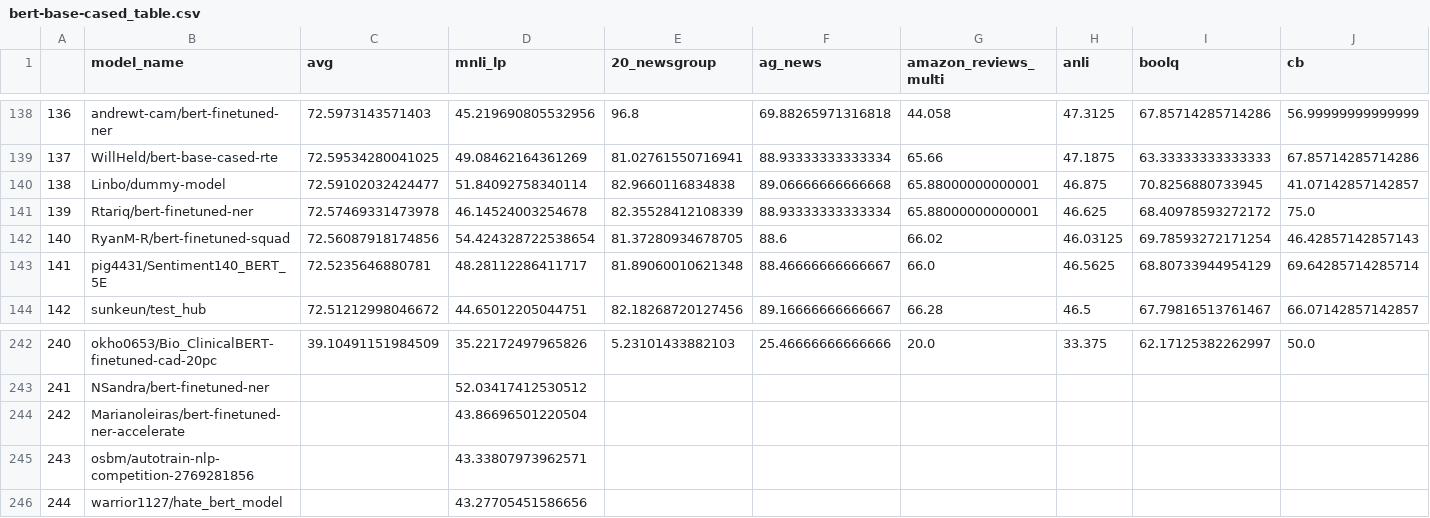
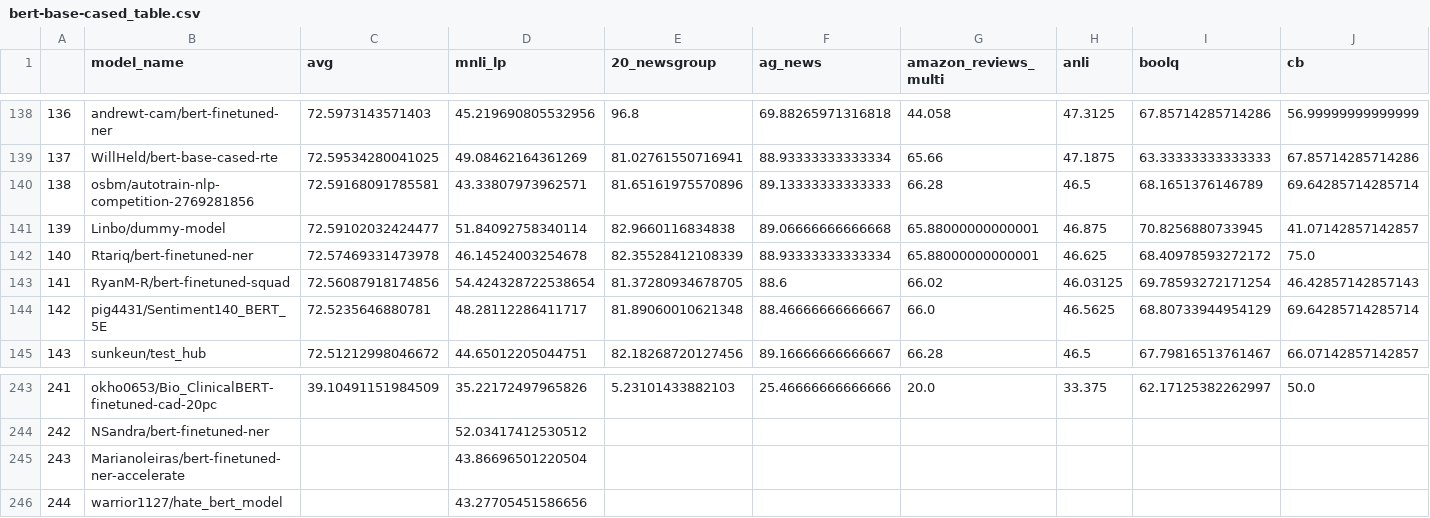
Before and after one commit to IBM/model-recycling, a CSV file: results/bert-base-cased_table.csv, drawn as a sheet; only a part is shown, gaps mark what is left out; removed rows and columns are numbered as before the commit, all else as after; rows hold the shown columns only; the diff names each change by its address in the sheet, - before the commit and + after, or states it on an @@ line.

Commit message:
update models (auto)

```diff
--- a/results/bert-base-cased_table.csv
+++ b/results/bert-base-cased_table.csv
+row 140: 138 | osbm/autotrain-nlp-competition-2769281856 | 72.59168091785581 | 43.33807973962571 | 81.65161975570896 | 89.13333333333333 | 66.28 | 46.5 | 68.1651376146789 | 69.64285714285714
@@ column A renumbered between rows 141 and 245 @@
-row 245: 243 | osbm/autotrain-nlp-competition-2769281856 |  | 43.33807973962571
```
Also changed, not shown: results/bert-base-uncased_table.csv, 3 other files.
